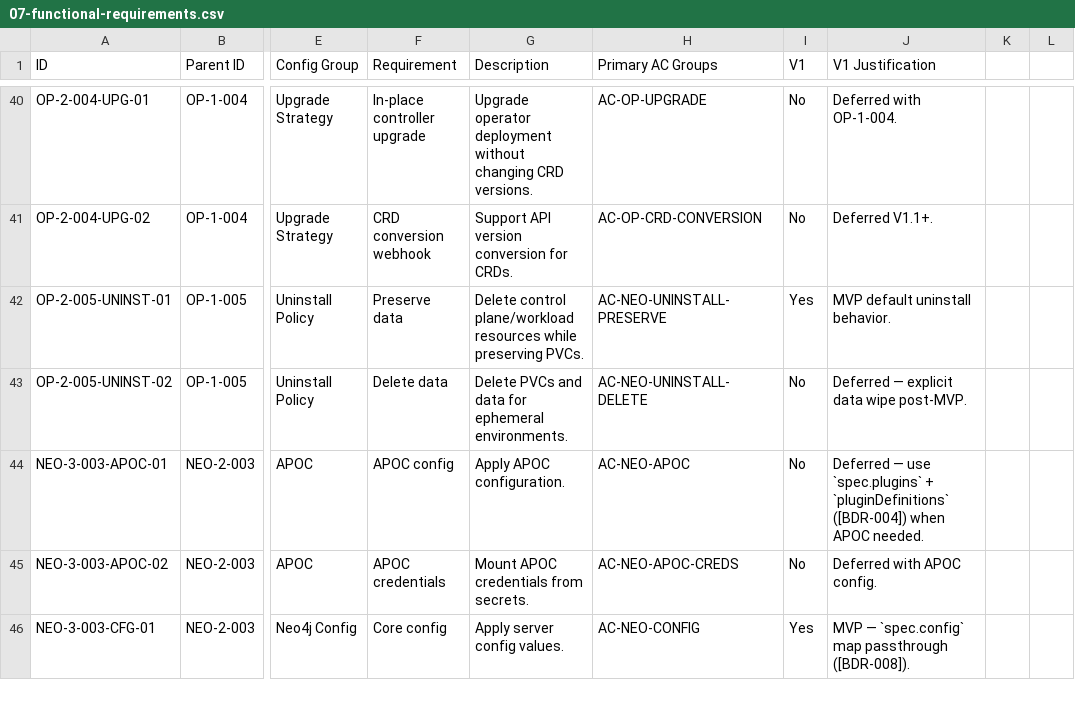
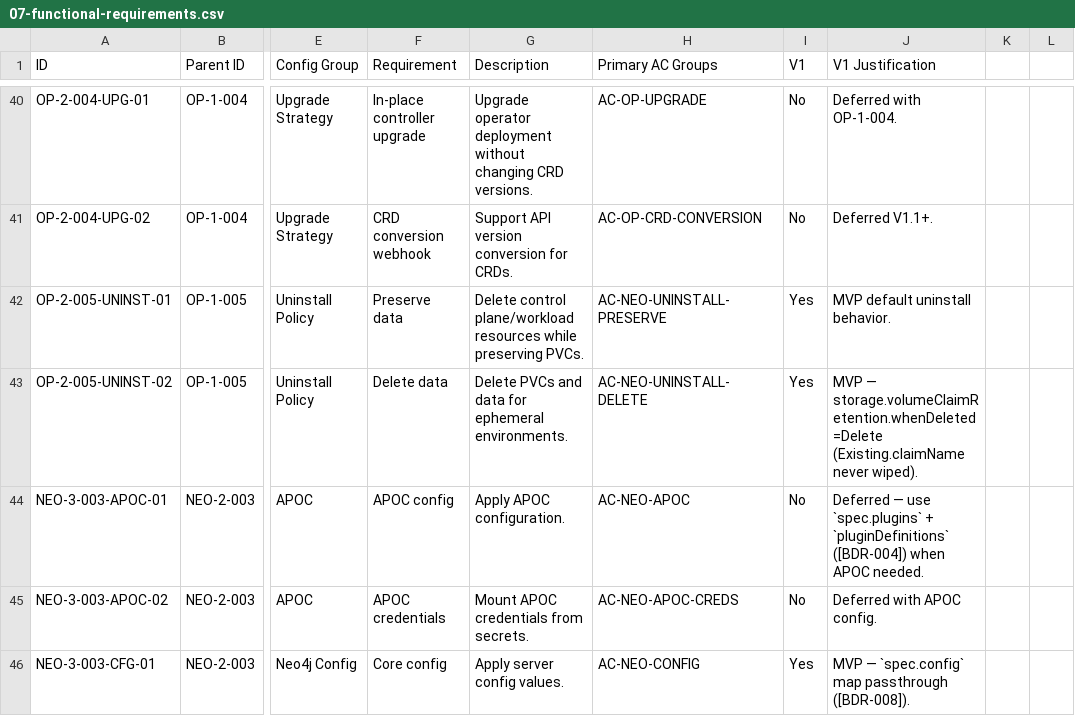
Before and after one commit to neo4j-partners/neo4j-kubernetes-operator, a CSV file: docs/01-prd/07-functional-requirements.csv, drawn as a sheet; only a part is shown, gaps mark what is left out; the diff names each change by its address in the sheet, - before the commit and + after, or states it on an @@ line.

Commit message:
Support PVC wipe on uninstall via volumeClaimRetention

```diff
--- a/docs/01-prd/07-functional-requirements.csv
+++ b/docs/01-prd/07-functional-requirements.csv
-I43 (V1): No
+I43 (V1): Yes
-J43 (V1 Justification): Deferred — explicit data wipe post-MVP.
+J43 (V1 Justification): MVP — storage.volumeClaimRetention.whenDeleted=Delete (Existing.claimName never wiped).
```
Also changed, not shown: docs/01-prd/10-acceptance_criteria_library.csv, docs/04-test-plan/03-variant_matrix.csv, 16 other files.
